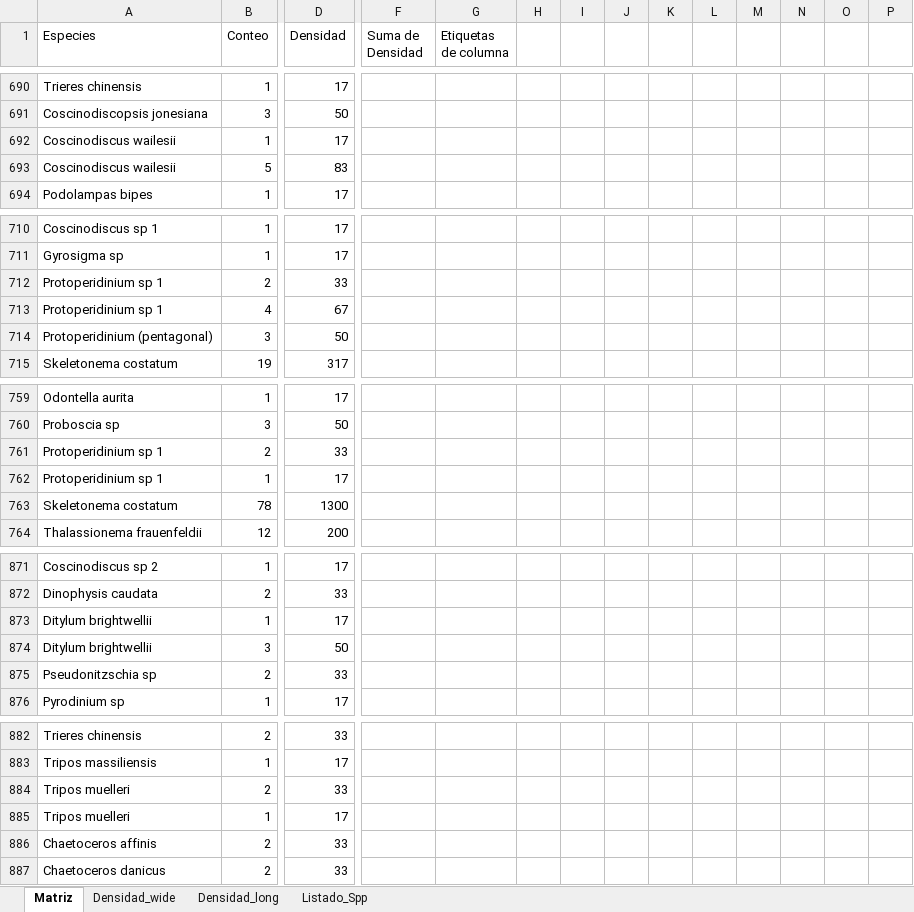
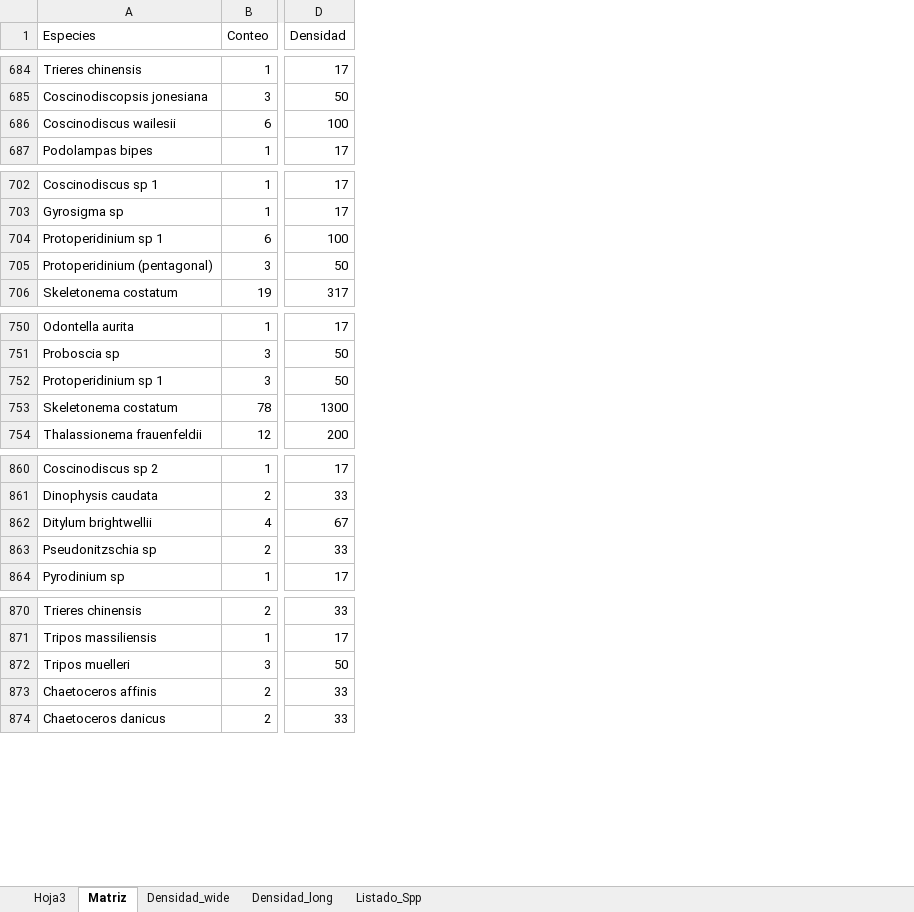
Before and after one commit to ChrisBermudezR/Ictioplancton_ExPacifico2021, an Excel workbook: 03_An_Expl_DatosBiologicos/Biologicos/DatosP_Fitoplancton/Matriz_Datos_Fito02.xlsx, sheet Matriz, drawn as a sheet; only a part is shown, gaps mark what is left out; values as stored, in another font and other column widths than the file's, no borders; removed rows and columns are numbered as before the commit, all else as after; rows hold the shown columns only; the diff covers the shown part only; the diff names each change by its address in the sheet, - before the commit and + after, or states it on an @@ line.

```diff
--- a/03_An_Expl_DatosBiologicos/Biologicos/DatosP_Fitoplancton/Matriz_Datos_Fito02.xlsx (sheet Matriz)
+++ b/03_An_Expl_DatosBiologicos/Biologicos/DatosP_Fitoplancton/Matriz_Datos_Fito02.xlsx (sheet Matriz)
+sheet tab: Hoja3
-column F (Suma de Densidad), empty
-column G (Etiquetas de columna), empty
-column H, empty
-column I, empty
-column J, empty
-column K, empty
-column L, empty
-column M, empty
-column N, empty
-column O, empty
-column P, empty
-B686 (Conteo): 1
+B686 (Conteo): 6
-D686 (Densidad): 17
+D686 (Densidad): 100
-row 693: Coscinodiscus wailesii | 5 | 83
-B704 (Conteo): 2
+B704 (Conteo): 6
-D704 (Densidad): 33
+D704 (Densidad): 100
-row 713: Protoperidinium sp 1 | 4 | 67
-B752 (Conteo): 2
+B752 (Conteo): 3
-D752 (Densidad): 33
+D752 (Densidad): 50
-row 762: Protoperidinium sp 1 | 1 | 17
-B862 (Conteo): 1
+B862 (Conteo): 4
-D862 (Densidad): 17
+D862 (Densidad): 67
-row 874: Ditylum brightwellii | 3 | 50
-B872 (Conteo): 2
+B872 (Conteo): 3
-D872 (Densidad): 33
+D872 (Densidad): 50
-row 885: Tripos muelleri | 1 | 17
```
Also changed, not shown: 8 removed rows, 1 added column, 28 removed columns and 5 edited cells elsewhere in this sheet, formulas that keep their value, 26 other files.
